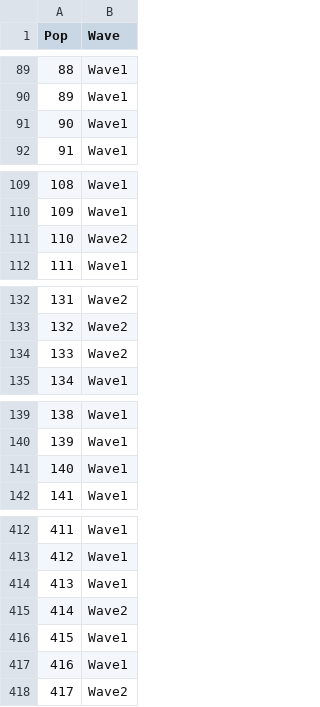
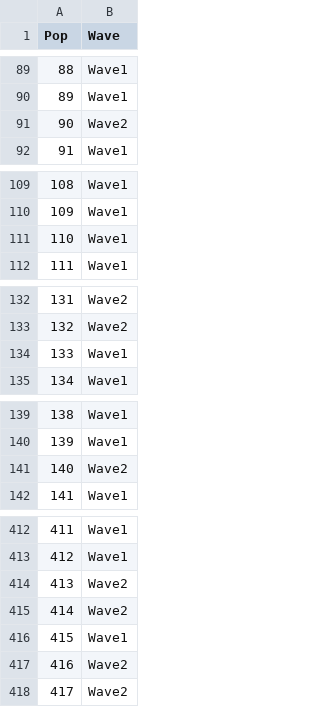
Before and after one commit to RowanDurrant/DFTD, a CSV file: Data Files/disease front.csv, drawn as a sheet; only a part is shown, gaps mark what is left out; the diff covers the shown part only.

```diff
--- a/Data Files/disease front.csv
+++ b/Data Files/disease front.csv
@@ -90,3 +90,3 @@
 89,Wave1
-90,Wave1
+90,Wave2
 91,Wave1
@@ -110,3 +110,3 @@
 109,Wave1
-110,Wave2
+110,Wave1
 111,Wave1
@@ -133,3 +133,3 @@
 132,Wave2
-133,Wave2
+133,Wave1
 134,Wave1
@@ -140,3 +140,3 @@
 139,Wave1
-140,Wave1
+140,Wave2
 141,Wave1
@@ -413,6 +413,6 @@
 412,Wave1
-413,Wave1
+413,Wave2
 414,Wave2
 415,Wave1
-416,Wave1
+416,Wave2
 417,Wave2
```
Also changed, not shown: 37 edited cells elsewhere in this file, 8 other files.
